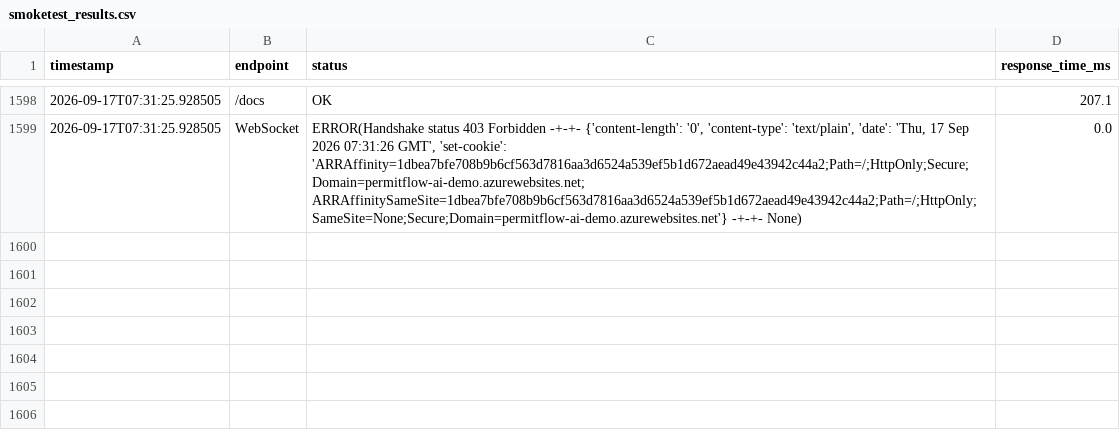
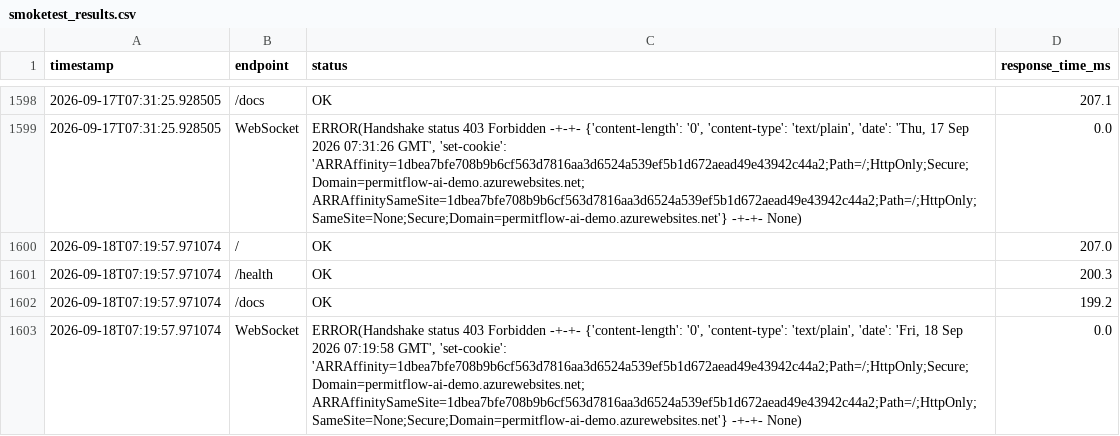
Before and after one commit to wbettini/permitflow-ai, a CSV file: monitoring/smoketest_results.csv, drawn as a sheet; only a part is shown, gaps mark what is left out.

```diff
--- a/monitoring/smoketest_results.csv
+++ b/monitoring/smoketest_results.csv
@@ -1599 +1599,5 @@ timestamp,endpoint,status,response_time_ms
 2026-09-17T07:31:25.928505,WebSocket,"ERROR(Handshake status 403 Forbidden -+-+- {'content-length': '0', 'content-type': 'text/plain', 'date': 'Thu, 17 Sep 2026 07:31:26 GMT', 'set-cookie': 'ARRAffinity=1dbea7bfe708b9b6cf563d7816aa3d6524a539ef5b1d672aead49e43942c44a2;Path=/;HttpOnly;Secure;Domain=permitflow-ai-demo.azurewebsites.net; ARRAffinitySameSite=1dbea7bfe708b9b6cf563d7816aa3d6524a539ef5b1d672aead49e43942c44a2;Path=/;HttpOnly;SameSite=None;Secure;Domain=permitflow-ai-demo.azurewebsites.net'} -+-+- None)",0.0
+2026-09-18T07:19:57.971074,/,OK,207.0
+2026-09-18T07:19:57.971074,/health,OK,200.3
+2026-09-18T07:19:57.971074,/docs,OK,199.2
+2026-09-18T07:19:57.971074,WebSocket,"ERROR(Handshake status 403 Forbidden -+-+- {'content-length': '0', 'content-type': 'text/plain', 'date': 'Fri, 18 Sep 2026 07:19:58 GMT', 'set-cookie': 'ARRAffinity=1dbea7bfe708b9b6cf563d7816aa3d6524a539ef5b1d672aead49e43942c44a2;Path=/;HttpOnly;Secure;Domain=permitflow-ai-demo.azurewebsites.net; ARRAffinitySameSite=1dbea7bfe708b9b6cf563d7816aa3d6524a539ef5b1d672aead49e43942c44a2;Path=/;HttpOnly;SameSite=None;Secure;Domain=permitflow-ai-demo.azurewebsites.net'} -+-+- None)",0.0
```
Also changed, not shown: 4 other files.
